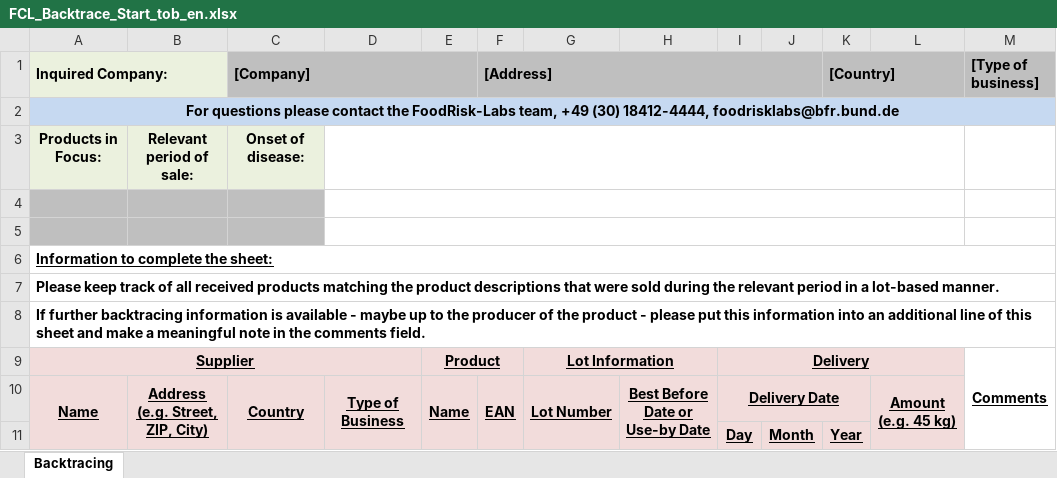
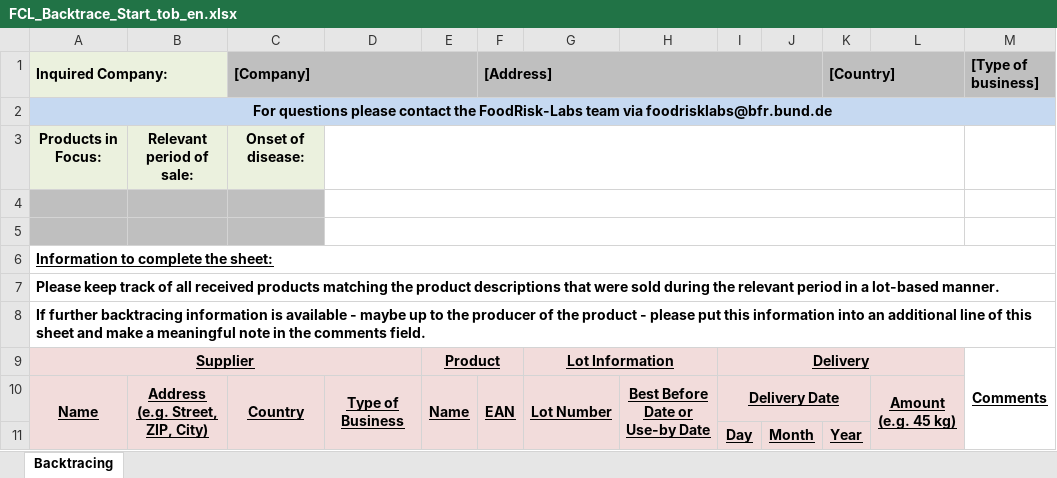
Before and after one commit to SiLeBAT/BfROpenLab, an Excel workbook: de.bund.bfr.knime.openkrise.db/src/de/bund/bfr/knime/openkrise/db/imports/custom/bfrnewformat/FCL_Backtrace_Start_tob_en.xlsx, sheet Backtracing, drawn as a sheet; values as stored, in another font and other column widths than the file's, no borders; the diff names each change by its address in the sheet, - before the commit and + after, or states it on an @@ line.

Commit message:
updates xlsx templates
updates contact information

ticket: #495

```diff
--- a/de.bund.bfr.knime.openkrise.db/src/de/bund/bfr/knime/openkrise/db/imports/custom/bfrnewformat/FCL_Backtrace_Start_tob_en.xlsx (sheet Backtracing)
+++ b/de.bund.bfr.knime.openkrise.db/src/de/bund/bfr/knime/openkrise/db/imports/custom/bfrnewformat/FCL_Backtrace_Start_tob_en.xlsx (sheet Backtracing)
-A2 (Inquired Company:): …the FoodRisk-Labs team, +49 (30) 18412-4444, foodrisklabs@bfr.bund.de
+A2 (Inquired Company:): …the FoodRisk-Labs team via foodrisklabs@bfr.bund.de
```
Also changed, not shown: de.bund.bfr.knime.openkrise.db/src/de/bund/bfr/knime/openkrise/db/imports/custom/bfrnewformat/FCL_Backtrace_Start_tob_de.xlsx, de.bund.bfr.knime.openkrise.db/src/de/bund/bfr/knime/openkrise/db/imports/custom/bfrnewformat/FCL_Backtrace_Start_tob_es.xlsx, 13 other files.
